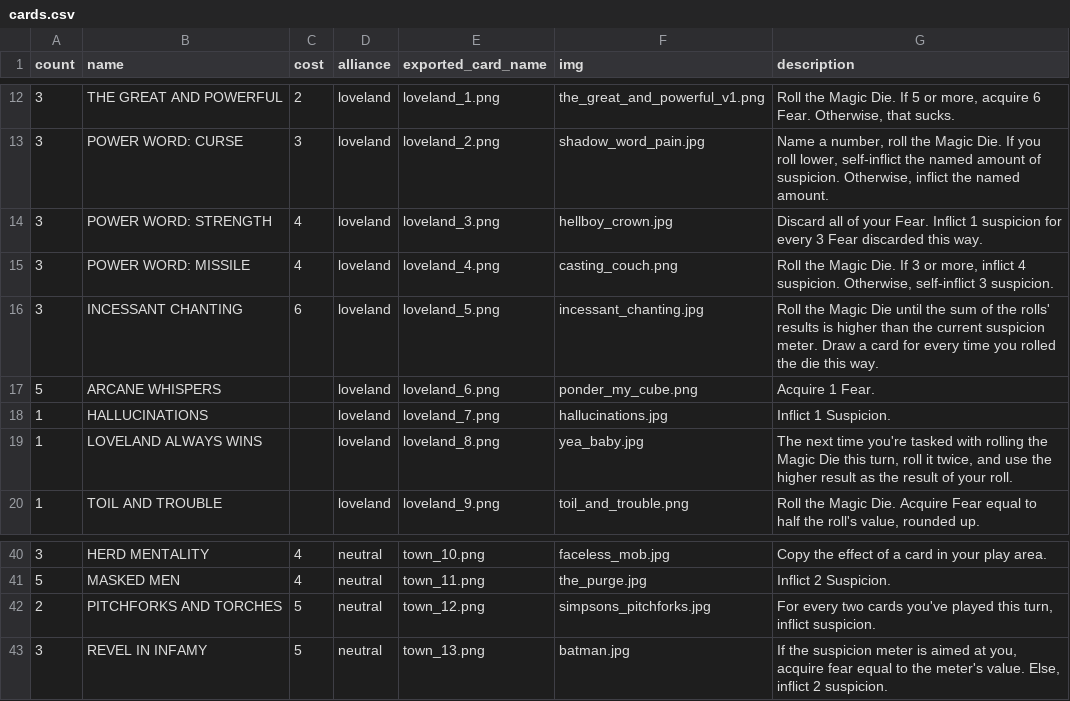
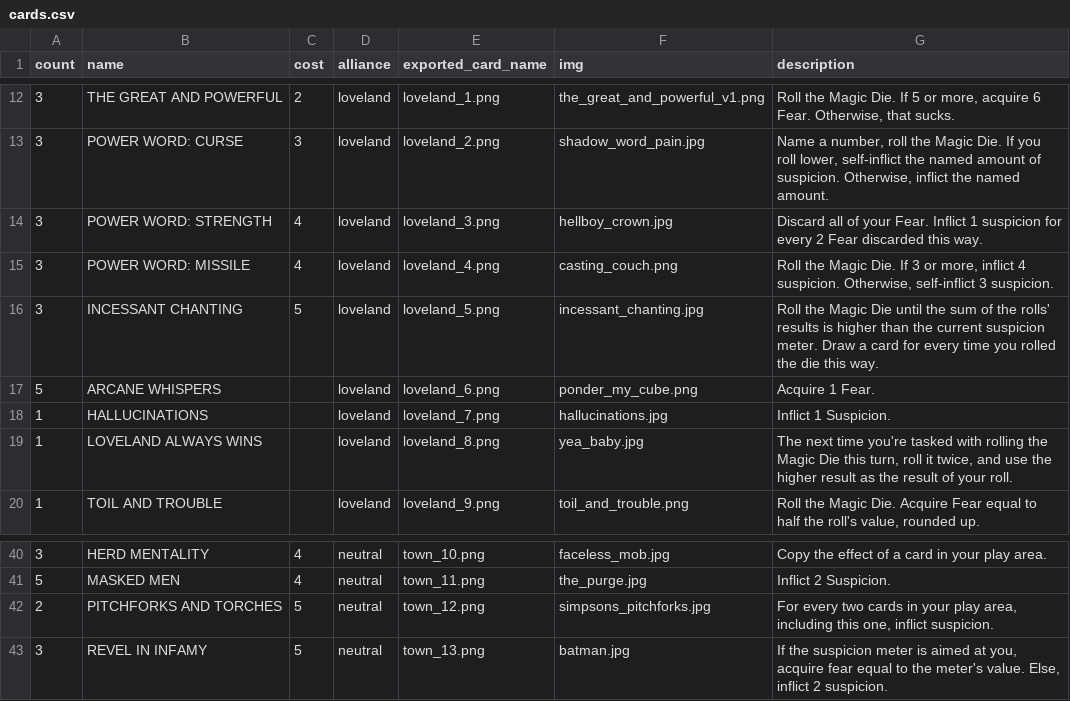
Before and after one commit to optimisticlucio/skulk, a CSV file: csv/cards.csv, drawn as a sheet; only a part is shown, gaps mark what is left out.

```diff
--- a/csv/cards.csv
+++ b/csv/cards.csv
@@ -13,5 +13,5 @@ count,name,cost,alliance,exported_card_name,img,description
 3,POWER WORD: CURSE,3,loveland,loveland_2.png,shadow_word_pain.jpg,"Name a number, roll the Magic Die. If you roll lower, self-inflict the named amount of suspicion. Otherwise, inflict the named amount."
-3,POWER WORD: STRENGTH,4,loveland,loveland_3.png,hellboy_crown.jpg,Discard all of your Fear. Inflict 1 suspicion for every 3 Fear discarded this way.
+3,POWER WORD: STRENGTH,4,loveland,loveland_3.png,hellboy_crown.jpg,Discard all of your Fear. Inflict 1 suspicion for every 2 Fear discarded this way.
 3,POWER WORD: MISSILE,4,loveland,loveland_4.png,casting_couch.png,"Roll the Magic Die. If 3 or more, inflict 4 suspicion. Otherwise, self-inflict 3 suspicion."
-3,INCESSANT CHANTING,6,loveland,loveland_5.png,incessant_chanting.jpg,Roll the Magic Die until the sum of the rolls' results is higher than the current suspicion meter. Draw a card for every time you rolled the die this way.
+3,INCESSANT CHANTING,5,loveland,loveland_5.png,incessant_chanting.jpg,Roll the Magic Die until the sum of the rolls' results is higher than the current suspicion meter. Draw a card for every time you rolled the die this way.
 5,ARCANE WHISPERS,,loveland,loveland_6.png,ponder_my_cube.png,Acquire 1 Fear.
@@ -41,3 +41,3 @@ count,name,cost,alliance,exported_card_name,img,description
 5,MASKED MEN,4,neutral,town_11.png,the_purge.jpg,Inflict 2 Suspicion.
-2,PITCHFORKS AND TORCHES,5,neutral,town_12.png,simpsons_pitchforks.jpg,"For every two cards you've played this turn, inflict suspicion."
+2,PITCHFORKS AND TORCHES,5,neutral,town_12.png,simpsons_pitchforks.jpg,"For every two cards in your play area, including this one, inflict suspicion."
 3,REVEL IN INFAMY,5,neutral,town_13.png,batman.jpg,"If the suspicion meter is aimed at you, acquire fear equal to the meter's value. Else, inflict 2 suspicion."
```
Also changed, not shown: csv/characters.csv, 1 other file.
